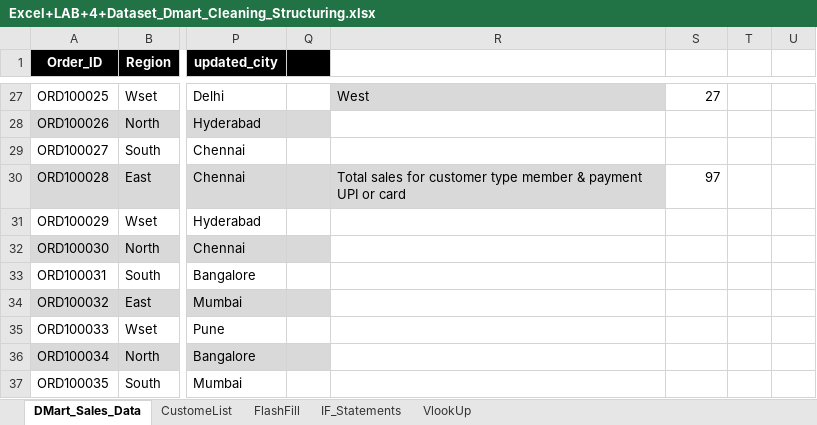
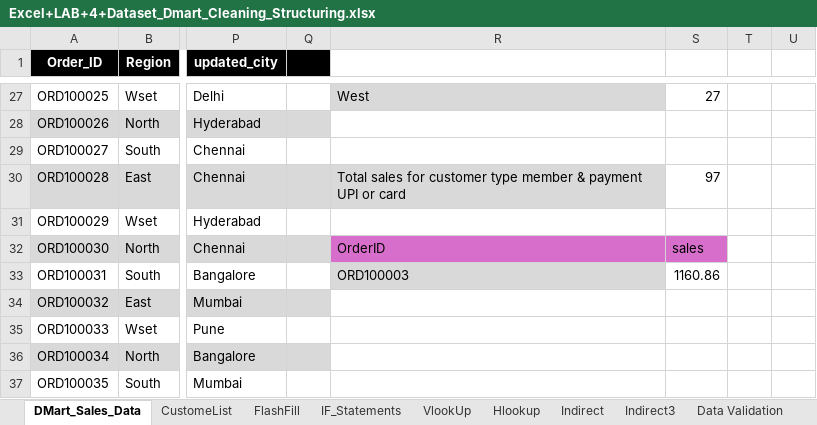
Before and after one commit to khemrajukey8/DMartSalesAnalysis, an Excel workbook: Excel+LAB+4+Dataset_Dmart_Cleaning_Structuring.xlsx, sheet DMart_Sales_Data, drawn as a sheet; only a part is shown, gaps mark what is left out; values as stored, in another font and other column widths than the file's, no borders; conditional formats not drawn; the diff names each change by its address in the sheet, - before the commit and + after, or states it on an @@ line.

```diff
--- a/Excel+LAB+4+Dataset_Dmart_Cleaning_Structuring.xlsx (sheet DMart_Sales_Data)
+++ b/Excel+LAB+4+Dataset_Dmart_Cleaning_Structuring.xlsx (sheet DMart_Sales_Data)
+sheet tab: Hlookup
+sheet tab: Indirect
+sheet tab: Indirect3
+sheet tab: Data Validation
-R32: (empty)
+R32: OrderID
-R32:S32 fill: none
+R32:S32 fill: #D86ECC
-S32: (empty)
+S32: sales
-R33: (empty)
+R33: ORD100003
-R33 fill: none
+R33 fill: #D9D9D9
-S33: (empty)
+S33: 1160.86
```
Also changed, not shown: sheet VlookUp, 2 other files.
